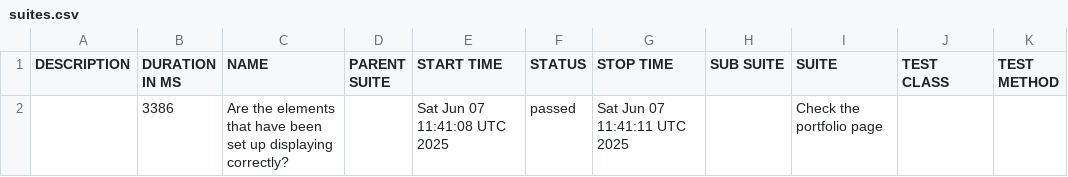
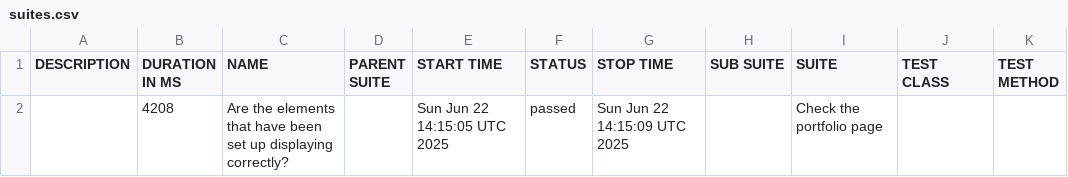
Before and after one commit to suryana-code/MyPortfolio-CICD, a CSV file: data/suites.csv, drawn as a sheet.

```diff
--- a/data/suites.csv
+++ b/data/suites.csv
@@ -1,2 +1,2 @@
 "DESCRIPTION","DURATION IN MS","NAME","PARENT SUITE","START TIME","STATUS","STOP TIME","SUB SUITE","SUITE","TEST CLASS","TEST METHOD"
-"","3386","Are the elements that have been set up displaying correctly?","","Sat Jun 07 11:41:08 UTC 2025","passed","Sat Jun 07 11:41:11 UTC 2025","","Check the portfolio page","",""
+"","4208","Are the elements that have been set up displaying correctly?","","Sun Jun 22 14:15:05 UTC 2025","passed","Sun Jun 22 14:15:09 UTC 2025","","Check the portfolio page","",""
```
Also changed, not shown: 16 other files.
